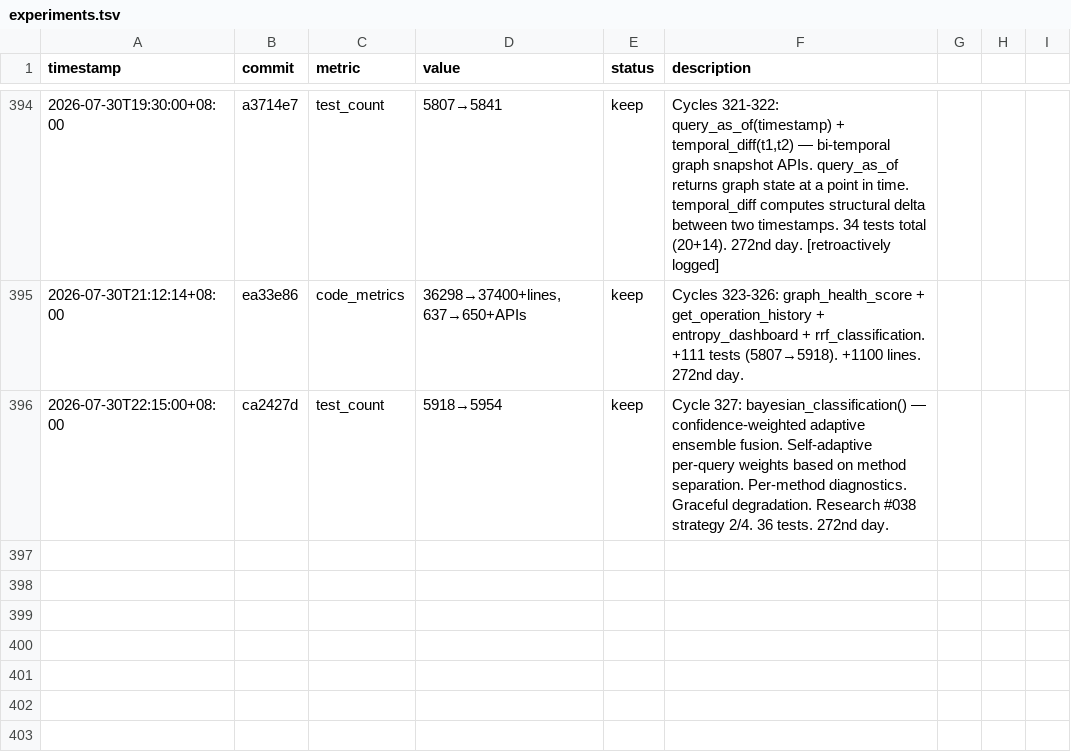
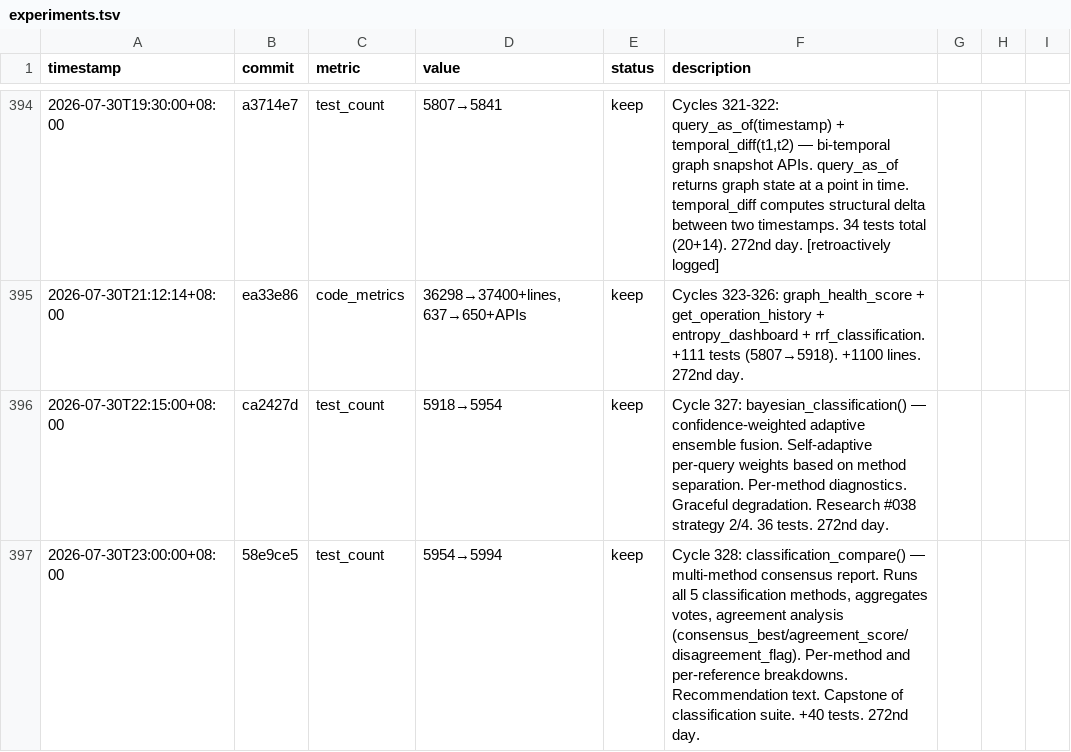
Before and after one commit to robertsong2019/12-factor-agents-explorer, a TSV file: projects/agent-memory-graph/experiments.tsv, drawn as a sheet; only a part is shown, gaps mark what is left out.

Commit message:
experiments.tsv: log cycle 328

```diff
--- a/projects/agent-memory-graph/experiments.tsv
+++ b/projects/agent-memory-graph/experiments.tsv
@@ -396 +396,2 @@ timestamp	commit	metric	value	status	description
 2026-07-30T22:15:00+08:00	ca2427d	test_count	5918→5954	keep	Cycle 327: bayesian_classification() — confidence-weighted adaptive ensemble fusion. Self-adaptive per-query weights based on method separation. Per-method diagnostics. Graceful degradation. Research #038 strategy 2/4. 36 tests. 272nd day.
+2026-07-30T23:00:00+08:00	58e9ce5	test_count	5954→5994	keep	Cycle 328: classification_compare() — multi-method consensus report. Runs all 5 classification methods, aggregates votes, agreement analysis (consensus_best/agreement_score/disagreement_flag). Per-method and per-reference breakdowns. Recommendation text. Capstone of classification suite. +40 tests. 272nd day.
```
